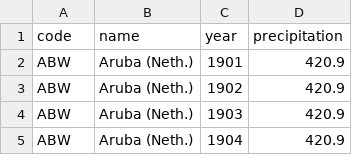
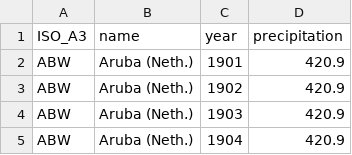
Before and after one commit to GitHub-Traveler/COMP4010_Project2, a CSV file: data/df_precipitation_longer.csv, drawn as a sheet; only a part is shown.

Commit message:
Add 3D plot with respective year

```diff
--- a/data/df_precipitation_longer.csv
+++ b/data/df_precipitation_longer.csv
@@ -1,2 +1,2 @@
-"code","name","year","precipitation"
+"ISO_A3","name","year","precipitation"
 "ABW","Aruba (Neth.)","1901",420.9
```
Also changed, not shown: data/df_surface_temp_longer.csv, 13 other files.
